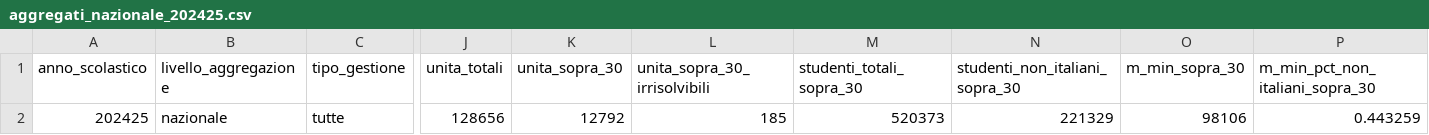
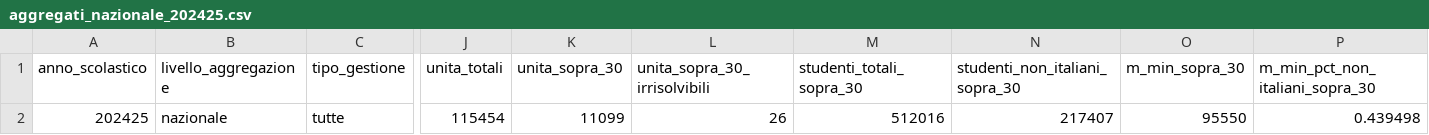
Before and after one commit to savaij/Valditara_e_le_sue_idee, a CSV file: results/aggregati_nazionale_202425.csv, drawn as a sheet; only a part is shown, gaps mark what is left out; removed rows and columns are numbered as before the commit, all else as after; rows hold the shown columns only; the diff names each change by its address in the sheet, - before the commit and + after, or states it on an @@ line.

```diff
--- a/results/aggregati_nazionale_202425.csv
+++ b/results/aggregati_nazionale_202425.csv
-row 2: 202425 | nazionale | tutte | 128656 | 12792 | 185 | 520373 | 221329 | 98106 | 0.443259
+row 2: 202425 | nazionale | tutte | 115454 | 11099 | 26 | 512016 | 217407 | 95550 | 0.439498
```
Also changed, not shown: data_processed/capienza_classe_stimata_202425.csv, results/controlli_qualita_202425.csv, 20 other files.
